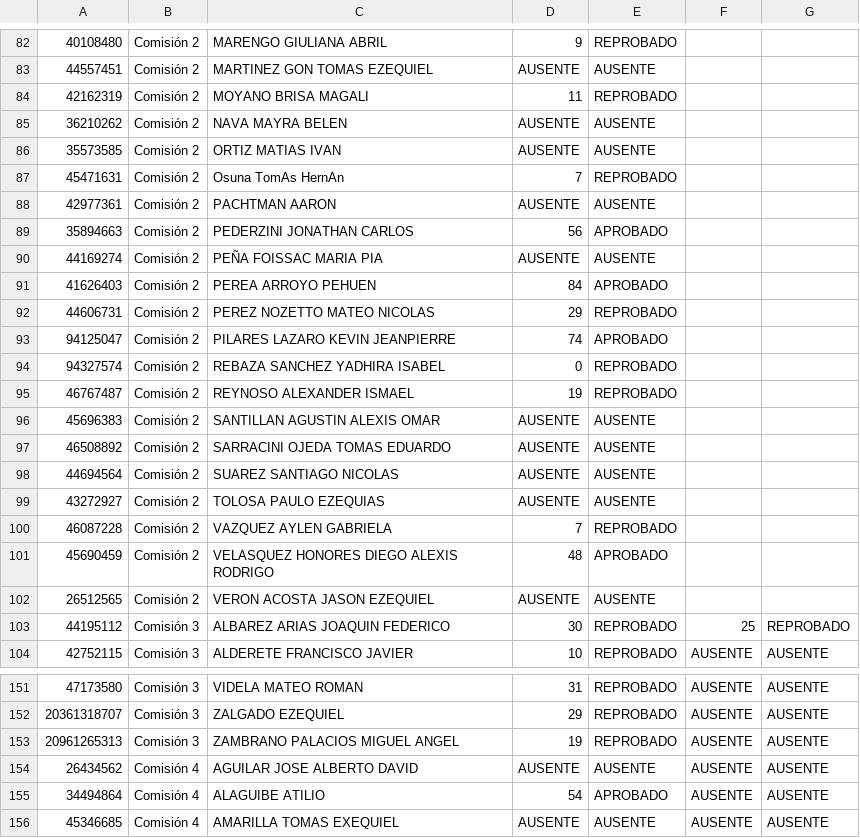
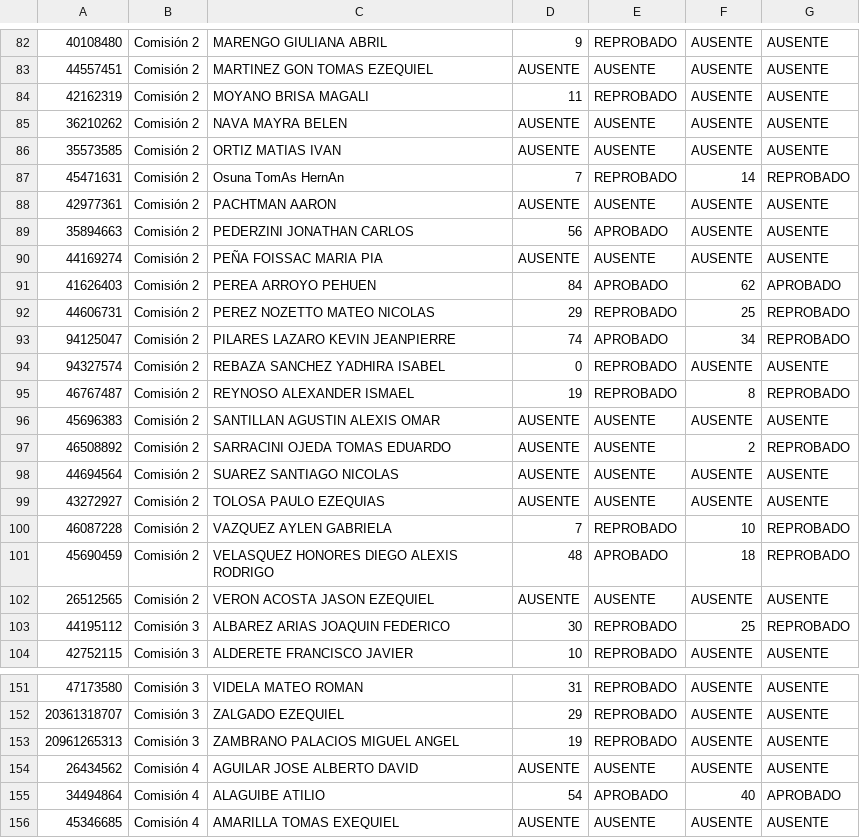
Before and after one commit to eugediazz/ingreso_famaf, a CSV file: 1C_2024/1p.csv, drawn as a sheet; only a part is shown, gaps mark what is left out; the diff covers the shown part only; the diff names each change by its address in the sheet, - before the commit and + after, or states it on an @@ line.

```diff
--- a/1C_2024/1p.csv
+++ b/1C_2024/1p.csv
-F82:F86: (empty)
+F82:F86: AUSENTE
-G82:G86: (empty)
+G82:G86: AUSENTE
-F87: (empty)
+F87: 14
-G87: (empty)
+G87: REPROBADO
-F88:F90: (empty)
+F88:F90: AUSENTE
-G88:G90: (empty)
+G88:G90: AUSENTE
-F91: (empty)
+F91: 62
-G91: (empty)
+G91: APROBADO
-F92: (empty)
+F92: 25
-G92:G93: (empty)
+G92:G93: REPROBADO
-F93: (empty)
+F93: 34
-F94: (empty)
+F94: AUSENTE
-G94: (empty)
+G94: AUSENTE
-F95: (empty)
+F95: 8
-G95: (empty)
+G95: REPROBADO
-F96: (empty)
+F96: AUSENTE
-G96: (empty)
+G96: AUSENTE
-F97: (empty)
+F97: 2
-G97: (empty)
+G97: REPROBADO
-F98:F99: (empty)
+F98:F99: AUSENTE
-G98:G99: (empty)
+G98:G99: AUSENTE
-F100: (empty)
+F100: 10
-G100:G101: (empty)
+G100:G101: REPROBADO
-F101: (empty)
+F101: 18
-F102: (empty)
+F102: AUSENTE
-G102: (empty)
+G102: AUSENTE
-F155: AUSENTE
+F155: 40
-G155: AUSENTE
+G155: APROBADO
```
Also changed, not shown: 56 edited cells elsewhere in this file.
